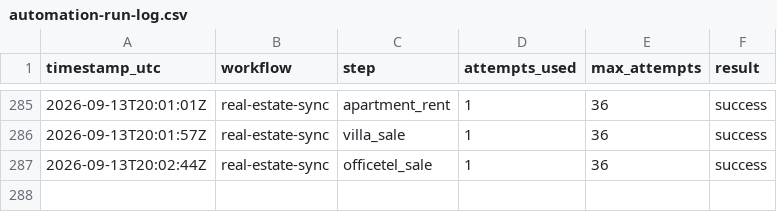
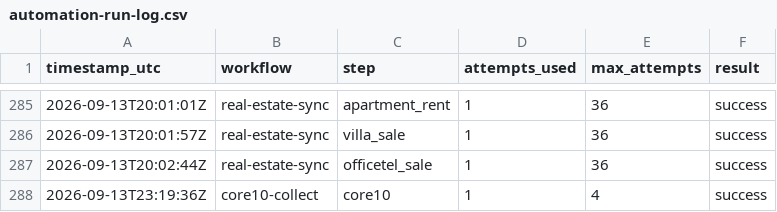
Before and after one commit to stevekoo-ai/Repo_name, a CSV file: sources/automation-run-log.csv, drawn as a sheet; only a part is shown, gaps mark what is left out.

```diff
--- a/sources/automation-run-log.csv
+++ b/sources/automation-run-log.csv
@@ -287 +287,2 @@ timestamp_utc,workflow,step,attempts_used,max_attempts,result
 2026-09-13T20:02:44Z,real-estate-sync,officetel_sale,1,36,success
+2026-09-13T23:19:36Z,core10-collect,core10,1,4,success
```
